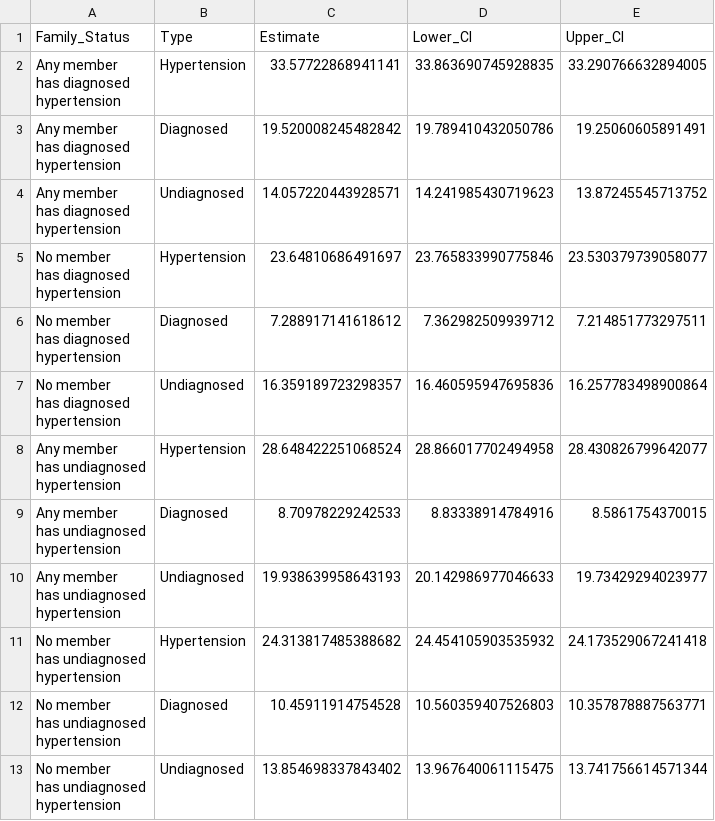
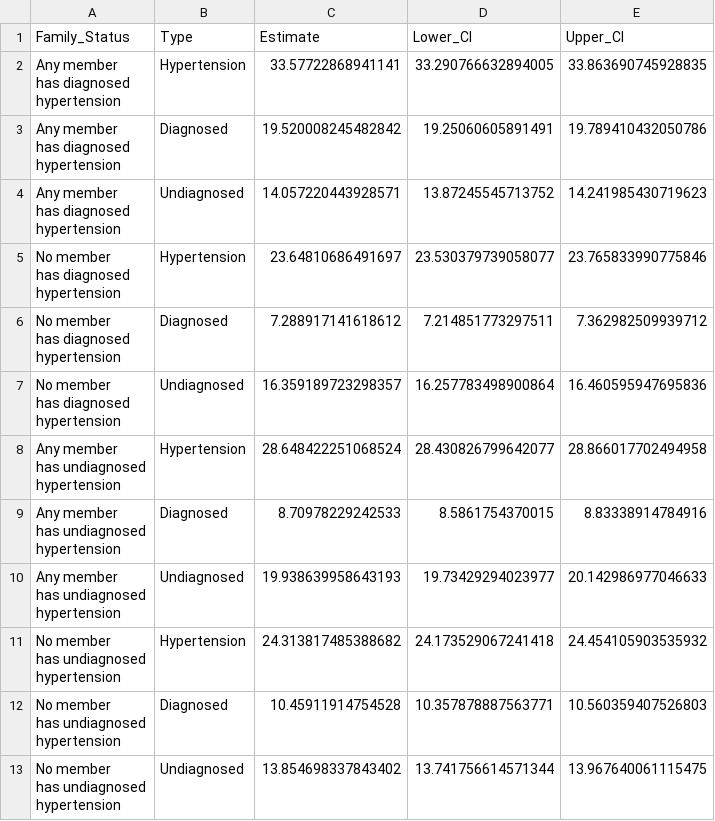
Before and after one commit to jvargh7/nfhs_family_aggregation, a CSV file: paper/table_familial aggregation of hypertension by diagnosis status.csv, drawn as a sheet.

```diff
--- a/paper/table_familial aggregation of hypertension by diagnosis status.csv
+++ b/paper/table_familial aggregation of hypertension by diagnosis status.csv
@@ -1,37 +1,37 @@
 Family_Status,Type,Estimate,Lower_CI,Upper_CI
-"Any member
-has diagnosed
-hypertension",Hypertension,33.57722868941141,33.863690745928835,33.290766632894005
-"Any member
-has diagnosed
-hypertension",Diagnosed,19.520008245482842,19.789410432050786,19.25060605891491
-"Any member
-has diagnosed
-hypertension",Undiagnosed,14.057220443928571,14.241985430719623,13.87245545713752
-"No member
-has diagnosed
-hypertension",Hypertension,23.64810686491697,23.765833990775846,23.530379739058077
-"No member
-has diagnosed
-hypertension",Diagnosed,7.288917141618612,7.362982509939712,7.214851773297511
-"No member
-has diagnosed
-hypertension",Undiagnosed,16.359189723298357,16.460595947695836,16.257783498900864
-"Any member
-has undiagnosed
-hypertension",Hypertension,28.648422251068524,28.866017702494958,28.430826799642077
-"Any member
-has undiagnosed
-hypertension",Diagnosed,8.70978229242533,8.83338914784916,8.5861754370015
-"Any member
-has undiagnosed
-hypertension",Undiagnosed,19.938639958643193,20.142986977046633,19.73429294023977
-"No member
-has undiagnosed
-hypertension",Hypertension,24.313817485388682,24.454105903535932,24.173529067241418
-"No member
-has undiagnosed
-hypertension",Diagnosed,10.45911914754528,10.560359407526803,10.357878887563771
-"No member
-has undiagnosed
-hypertension",Undiagnosed,13.854698337843402,13.967640061115475,13.741756614571344
+"Any member
+has diagnosed
+hypertension",Hypertension,33.57722868941141,33.290766632894005,33.863690745928835
+"Any member
+has diagnosed
+hypertension",Diagnosed,19.520008245482842,19.25060605891491,19.789410432050786
+"Any member
+has diagnosed
+hypertension",Undiagnosed,14.057220443928571,13.87245545713752,14.241985430719623
+"No member
+has diagnosed
+hypertension",Hypertension,23.64810686491697,23.530379739058077,23.765833990775846
+"No member
+has diagnosed
+hypertension",Diagnosed,7.288917141618612,7.214851773297511,7.362982509939712
+"No member
+has diagnosed
+hypertension",Undiagnosed,16.359189723298357,16.257783498900864,16.460595947695836
+"Any member
+has undiagnosed
+hypertension",Hypertension,28.648422251068524,28.430826799642077,28.866017702494958
+"Any member
+has undiagnosed
+hypertension",Diagnosed,8.70978229242533,8.5861754370015,8.83338914784916
+"Any member
+has undiagnosed
+hypertension",Undiagnosed,19.938639958643193,19.73429294023977,20.142986977046633
+"No member
+has undiagnosed
+hypertension",Hypertension,24.313817485388682,24.173529067241418,24.454105903535932
+"No member
+has undiagnosed
+hypertension",Diagnosed,10.45911914754528,10.357878887563771,10.560359407526803
+"No member
+has undiagnosed
+hypertension",Undiagnosed,13.854698337843402,13.741756614571344,13.967640061115475
```
Also changed, not shown: paper/table_familial aggregation of hypertension by relationship.csv, 2 other files.
